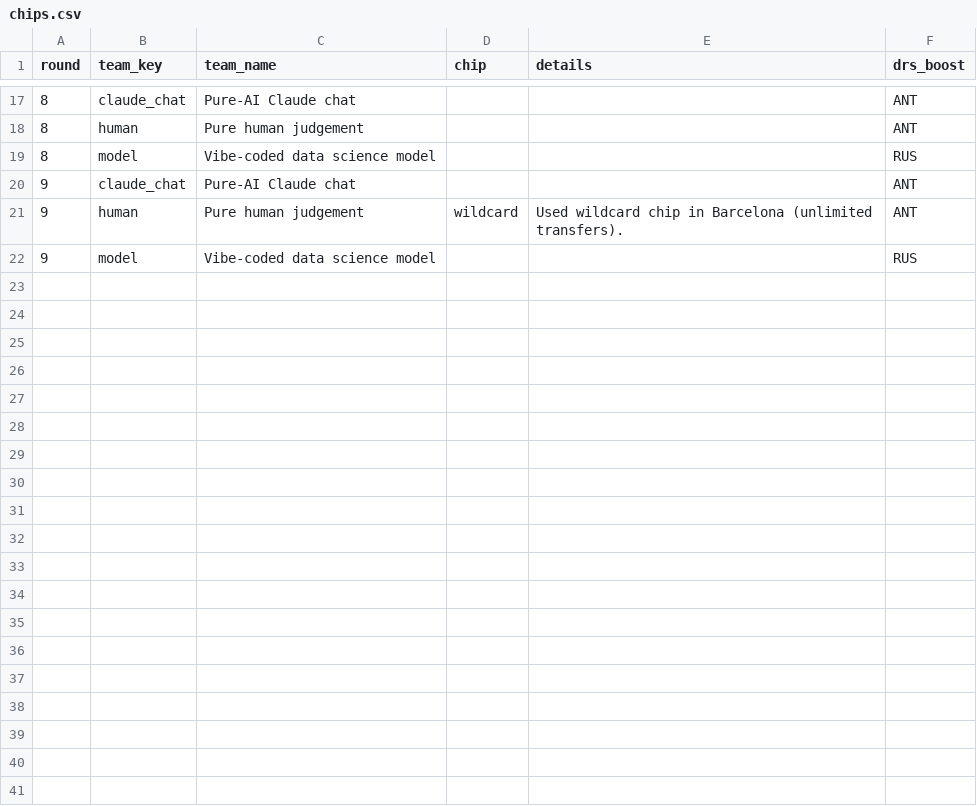
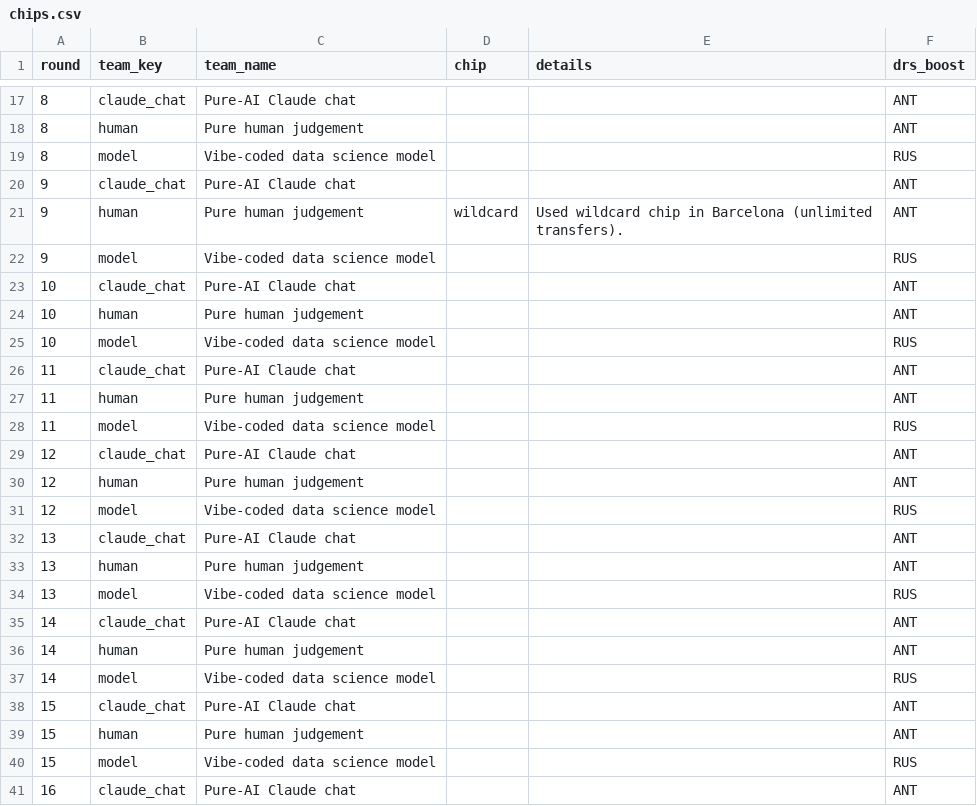
Before and after one commit to sarahkstay/Fantasy-F1, a CSV file: data/fantasy/chips.csv, drawn as a sheet; only a part is shown, gaps mark what is left out; the diff covers the shown part only.

```diff
--- a/data/fantasy/chips.csv
+++ b/data/fantasy/chips.csv
@@ -22 +22,20 @@ round,team_key,team_name,chip,details,drs_boost
 9,model,Vibe-coded data science model,,,RUS
+10,claude_chat,Pure-AI Claude chat,,,ANT
+10,human,Pure human judgement,,,ANT
+10,model,Vibe-coded data science model,,,RUS
+11,claude_chat,Pure-AI Claude chat,,,ANT
+11,human,Pure human judgement,,,ANT
+11,model,Vibe-coded data science model,,,RUS
+12,claude_chat,Pure-AI Claude chat,,,ANT
+12,human,Pure human judgement,,,ANT
+12,model,Vibe-coded data science model,,,RUS
+13,claude_chat,Pure-AI Claude chat,,,ANT
+13,human,Pure human judgement,,,ANT
+13,model,Vibe-coded data science model,,,RUS
+14,claude_chat,Pure-AI Claude chat,,,ANT
+14,human,Pure human judgement,,,ANT
+14,model,Vibe-coded data science model,,,RUS
+15,claude_chat,Pure-AI Claude chat,,,ANT
+15,human,Pure human judgement,,,ANT
+15,model,Vibe-coded data science model,,,RUS
+16,claude_chat,Pure-AI Claude chat,,,ANT
```
Also changed, not shown: 11 added rows elsewhere in this file, data/fantasy/competitors.csv, data/fantasy/history.csv, 32 other files.
